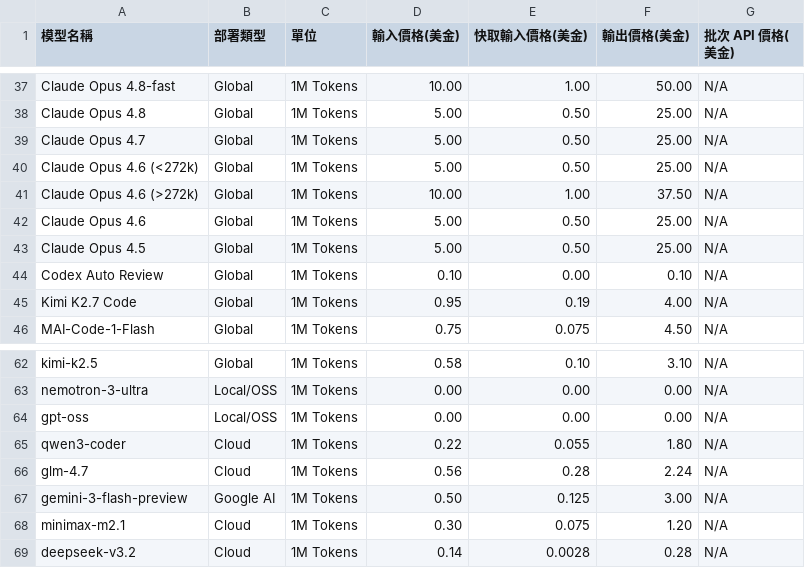
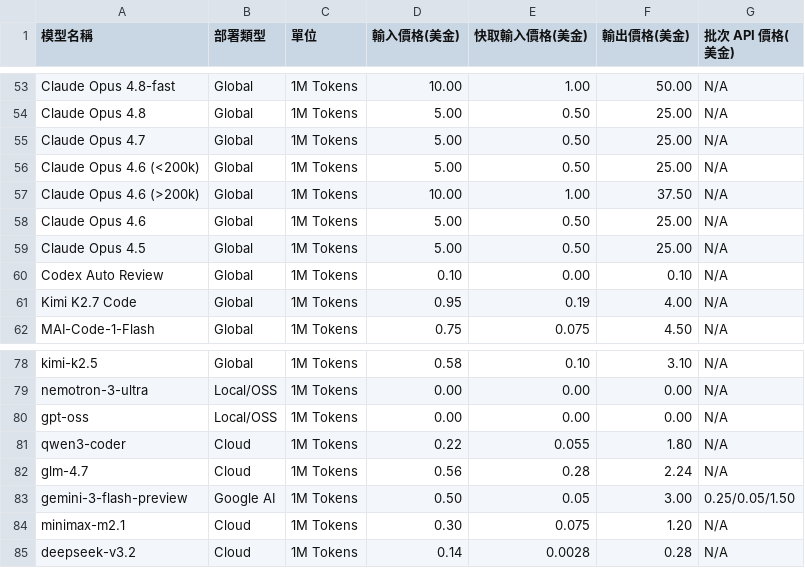
Before and after one commit to doggy8088/TokenUsageInsights, a CSV file: pricing.csv, drawn as a sheet; only a part is shown, gaps mark what is left out; the diff covers the shown part only.

```diff
--- a/pricing.csv
+++ b/pricing.csv
@@ -39,4 +55,4 @@ Claude Opus 4.8,Global,1M Tokens,5.00,0.50,25.00,N/A
 Claude Opus 4.7,Global,1M Tokens,5.00,0.50,25.00,N/A
-Claude Opus 4.6 (<272k),Global,1M Tokens,5.00,0.50,25.00,N/A
-Claude Opus 4.6 (>272k),Global,1M Tokens,10.00,1.00,37.50,N/A
+Claude Opus 4.6 (<200k),Global,1M Tokens,5.00,0.50,25.00,N/A
+Claude Opus 4.6 (>200k),Global,1M Tokens,10.00,1.00,37.50,N/A
 Claude Opus 4.6,Global,1M Tokens,5.00,0.50,25.00,N/A
@@ -66,3 +82,3 @@ qwen3-coder,Cloud,1M Tokens,0.22,0.055,1.80,N/A
 glm-4.7,Cloud,1M Tokens,0.56,0.28,2.24,N/A
-gemini-3-flash-preview,Google AI,1M Tokens,0.50,0.125,3.00,N/A
+gemini-3-flash-preview,Google AI,1M Tokens,0.50,0.05,3.00,0.25/0.05/1.50
 minimax-m2.1,Cloud,1M Tokens,0.30,0.075,1.20,N/A
```
Also changed, not shown: 16 added rows and 34 edited cells elsewhere in this file, 18 other files.
